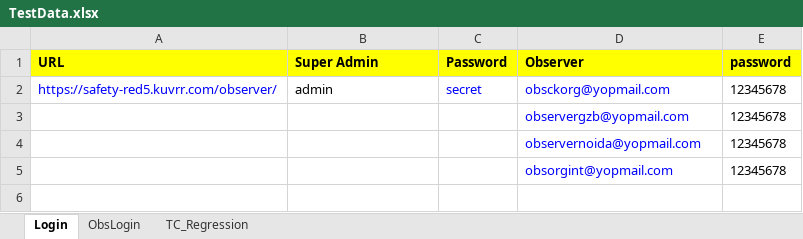
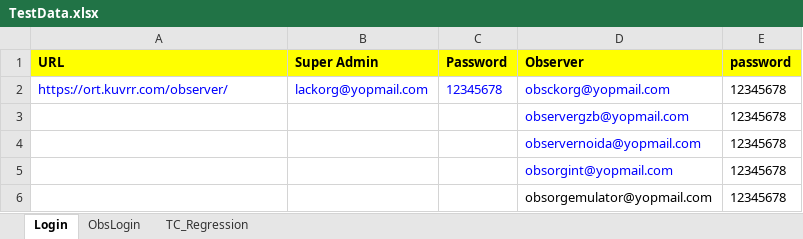
Before and after one commit to Gitchandan110/SeleniumWebScripts, an Excel workbook: Test Data/TestData.xlsx, sheet Login, drawn as a sheet; values as stored, in another font and other column widths than the file's, no borders; the diff names each change by its address in the sheet, - before the commit and + after, or states it on an @@ line.

```diff
--- a/Test Data/TestData.xlsx (sheet Login)
+++ b/Test Data/TestData.xlsx (sheet Login)
-A2 (URL): https://safety-red5.kuvrr.com/observer/
+A2 (URL): https://ort.kuvrr.com/observer/
-B2 (Super Admin): admin
+B2 (Super Admin): lackorg@yopmail.com
-B2 text colour: black
+B2 text colour: #0000FF
-C2 (Password): secret
+C2 (Password): 12345678
+row 6:  |  |  | obsorgemulator@yopmail.com | 12345678
```
Also changed, not shown: 24 other files.
